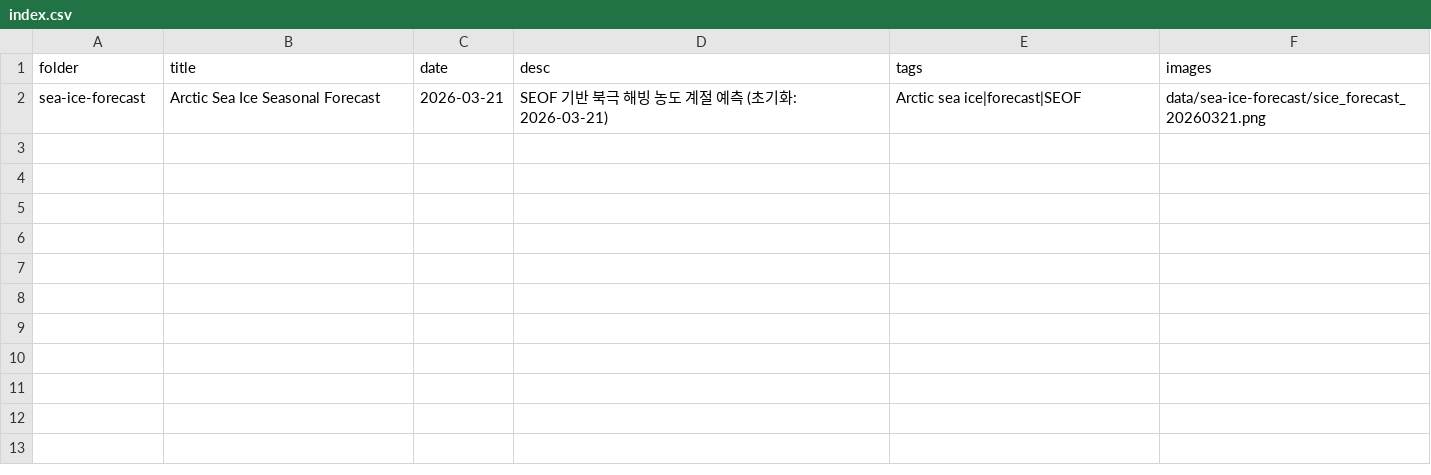
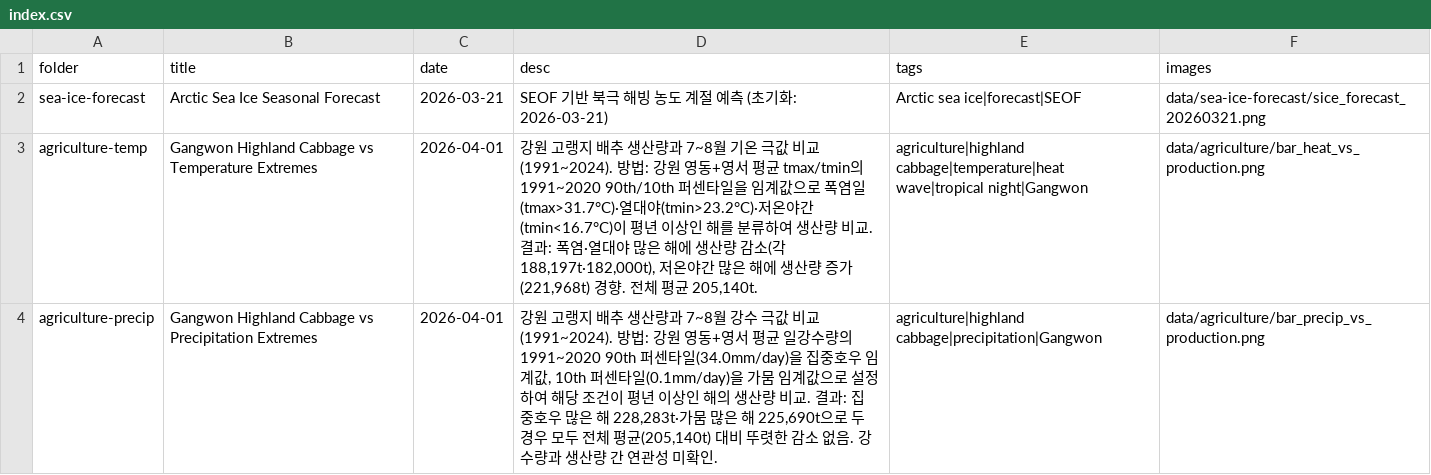
Before and after one commit to grlee-hub/project-research-achive, a CSV file: data/index.csv, drawn as a sheet; the diff names each change by its address in the sheet, - before the commit and + after, or states it on an @@ line.

```diff
--- a/data/index.csv
+++ b/data/index.csv
+row 3: agriculture-temp | Gangwon Highland Cabbage vs Temperature Extremes | 2026-04-01 | 강원 고랭지 배추 생산량과 7~8월 기온 극값 비교 (1991~2024). 방법: 강원 영동+영서 평균 tmax/tmin의 1991~2020 90th/10th 퍼센타일을 임계값으로 폭염일(tmax>31.7°C)·열대야(tmin>23.2°C)·저온야간(tmin<16.7°C)이 평년 이상인 해를 분류하여 생산량 비교. 결과: 폭염·열대야 많은 해에 생산량 감소(각 188,197t·182,000t), 저온야간 많은 해에 생산량 증가(221,968t) 경향. 전체 평균 205,140t. | agriculture|highland cabbage|temperature|heat wave|tropical night|Gangwon | data/agriculture/bar_heat_vs_production.png
+row 4: agriculture-precip | Gangwon Highland Cabbage vs Precipitation Extremes | 2026-04-01 | 강원 고랭지 배추 생산량과 7~8월 강수 극값 비교 (1991~2024). 방법: 강원 영동+영서 평균 일강수량의 1991~2020 90th 퍼센타일(34.0mm/day)을 집중호우 임계값, 10th 퍼센타일(0.1mm/day)을 가뭄 임계값으로 설정하여 해당 조건이 평년 이상인 해의 생산량 비교. 결과: 집중호우 많은 해 228,283t·가뭄 많은 해 225,690t으로 두 경우 모두 전체 평균(205,140t) 대비 뚜렷한 감소 없음. 강수량과 생산량 간 연관성 미확인. | agriculture|highland cabbage|precipitation|Gangwon | data/agriculture/bar_precip_vs_production.png
```
Also changed, not shown: 3 other files.
